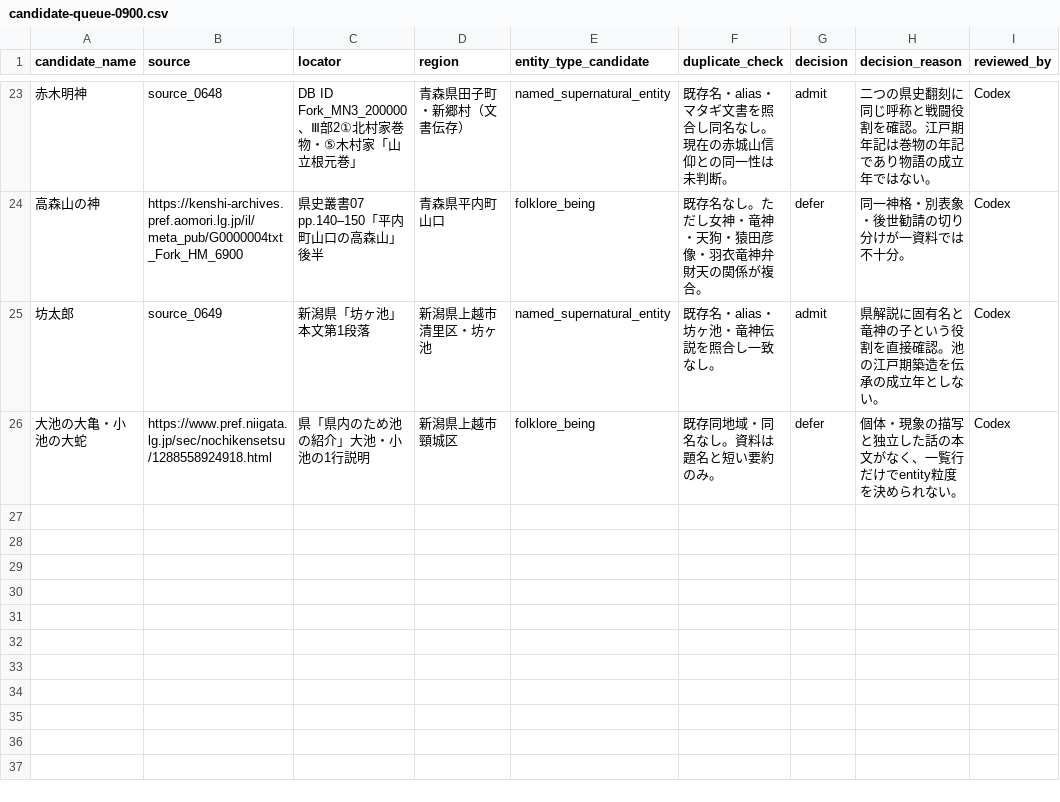
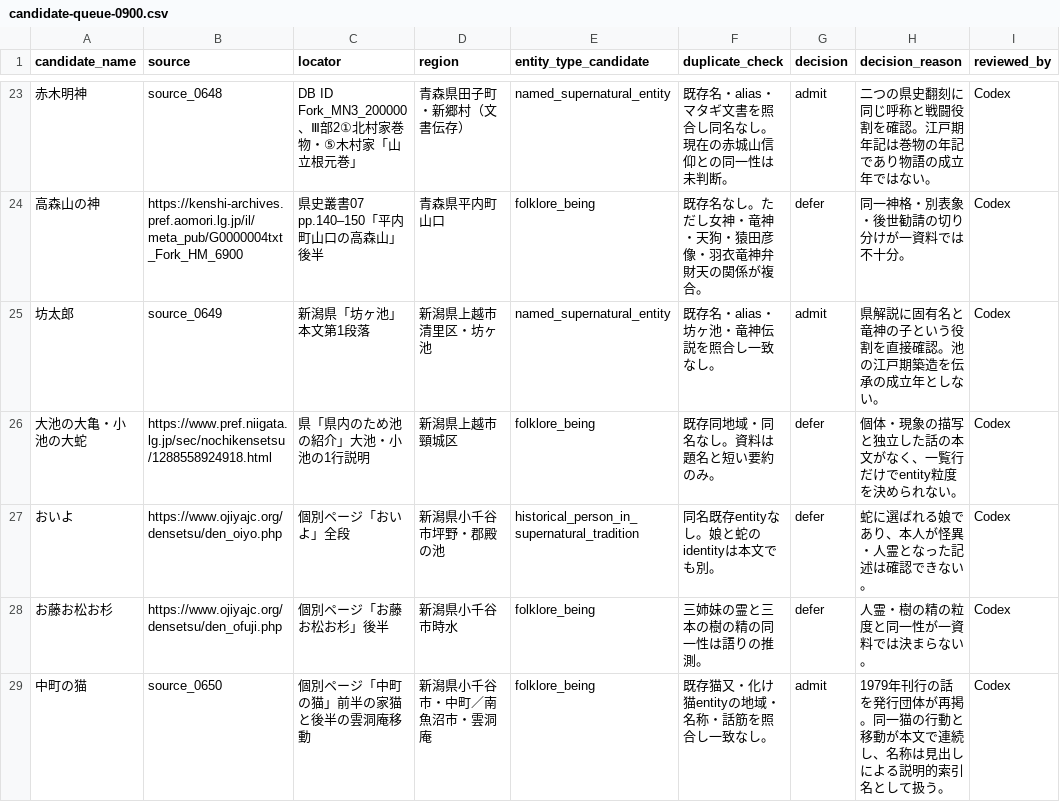
Before and after one commit to Anko-romochi/japan-yokai-index, a CSV file: research/long-run-1000/candidate-queue-0900.csv, drawn as a sheet; only a part is shown, gaps mark what is left out.

Commit message:
Add Ojiya cat folklore index record

```diff
--- a/research/long-run-1000/candidate-queue-0900.csv
+++ b/research/long-run-1000/candidate-queue-0900.csv
@@ -26 +26,4 @@ candidate_name,source,locator,region,entity_type_candidate,duplicate_check,decis
 大池の大亀・小池の大蛇,https://www.pref.niigata.lg.jp/sec/nochikensetsu/1288558924918.html,県「県内のため池の紹介」大池・小池の1行説明,新潟県上越市頸城区,folklore_being,既存同地域・同名なし。資料は題名と短い要約のみ。,defer,個体・現象の描写と独立した話の本文がなく、一覧行だけでentity粒度を決められない。,Codex
+おいよ,https://www.ojiyajc.org/densetsu/den_oiyo.php,個別ページ「おいよ」全段,新潟県小千谷市坪野・郡殿の池,historical_person_in_supernatural_tradition,同名既存entityなし。娘と蛇のidentityは本文でも別。,defer,蛇に選ばれる娘であり、本人が怪異・人霊となった記述は確認できない。,Codex
+お藤お松お杉,https://www.ojiyajc.org/densetsu/den_ofuji.php,個別ページ「お藤お松お杉」後半,新潟県小千谷市時水,folklore_being,三姉妹の霊と三本の樹の精の同一性は語りの推測。,defer,人霊・樹の精の粒度と同一性が一資料では決まらない。,Codex
+中町の猫,source_0650,個別ページ「中町の猫」前半の家猫と後半の雲洞庵移動,新潟県小千谷市・中町／南魚沼市・雲洞庵,folklore_being,既存猫又・化け猫entityの地域・名称・話筋を照合し一致なし。,admit,1979年刊行の話を発行団体が再掲。同一猫の行動と移動が本文で連続し、名称は見出しによる説明的索引名として扱う。,Codex
```
Also changed, not shown: 3 other files.
